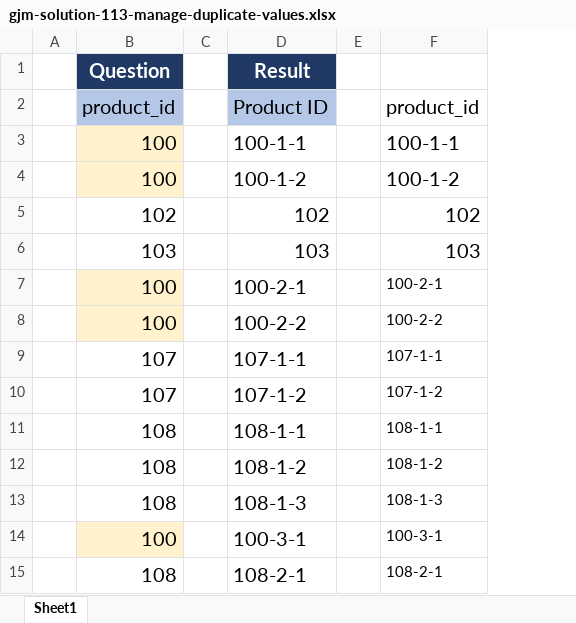
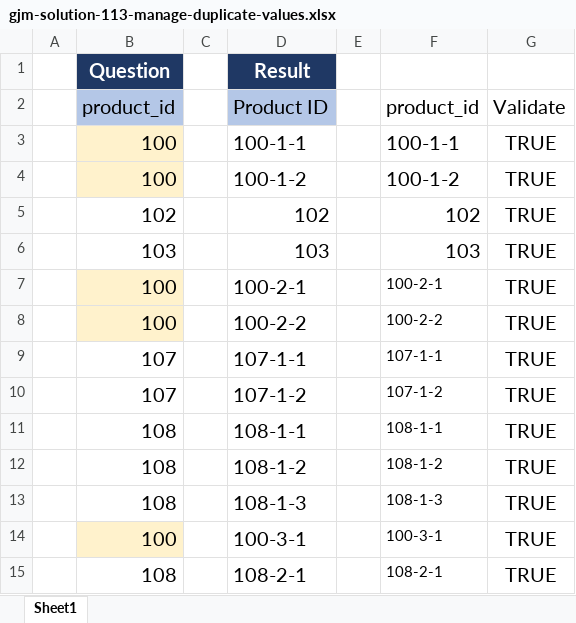
Before and after one commit to stringfestdata/omid-data-challenges, an Excel workbook: gjm-solution-113-manage-duplicate-values.xlsx, sheet Sheet1, drawn as a sheet; values as stored, in another font and other column widths than the file's, no borders; charts and pictures not drawn; the diff names each change by its address in the sheet, - before the commit and + after, or states it on an @@ line.

Commit message:
Update gjm-solution-113-manage-duplicate-values.xlsx

```diff
--- a/gjm-solution-113-manage-duplicate-values.xlsx (sheet Sheet1)
+++ b/gjm-solution-113-manage-duplicate-values.xlsx (sheet Sheet1)
+column G, rows 2-15: Validate | TRUE | TRUE | TRUE | TRUE | TRUE | TRUE | TRUE | TRUE | TRUE | TRUE | TRUE | TRUE | TRUE
```
